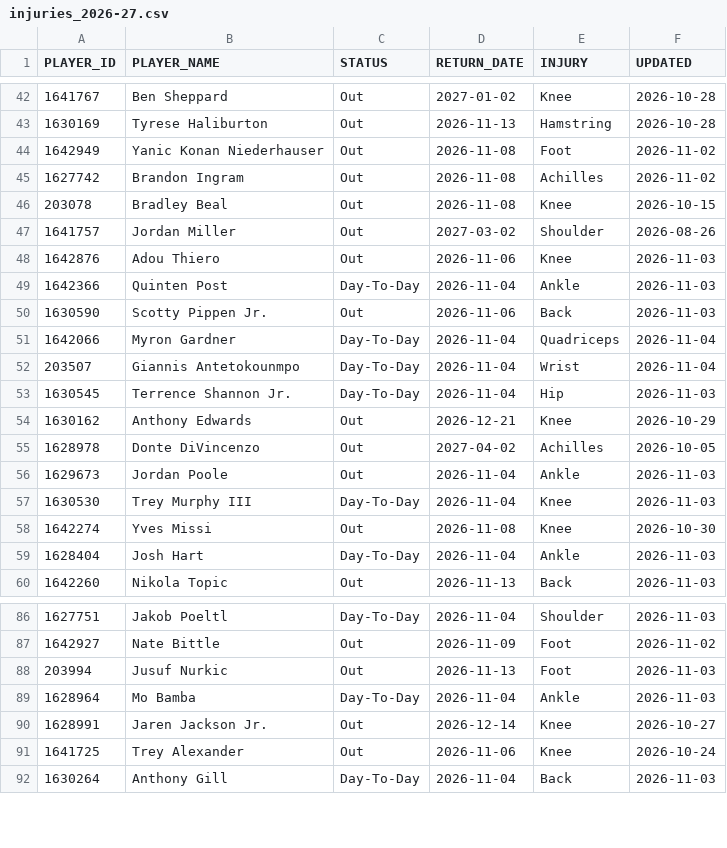
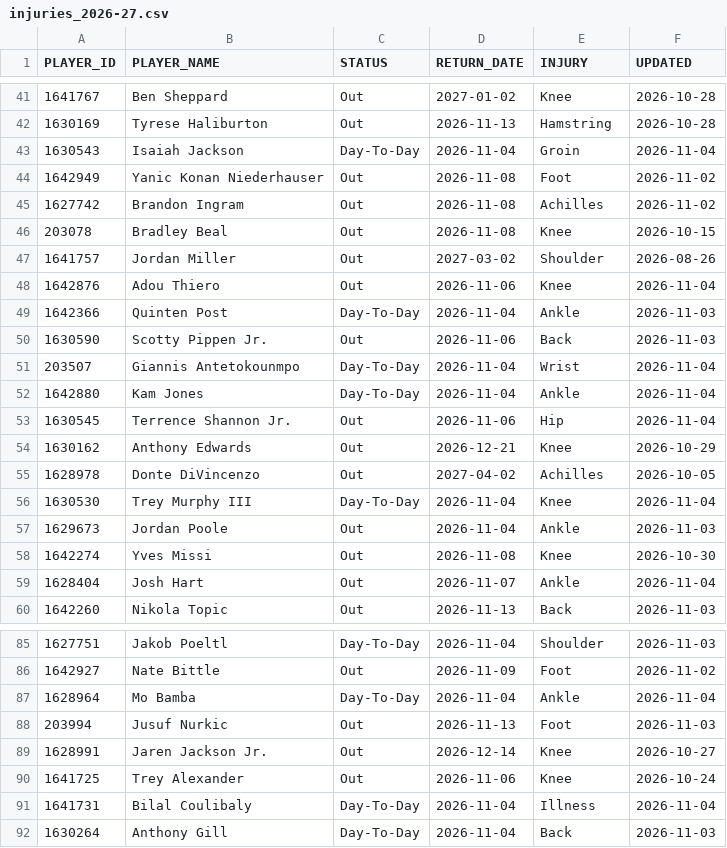
Before and after one commit to ronaldochavez/nba_prediction, a CSV file: data/injuries_2026-27.csv, drawn as a sheet; only a part is shown, gaps mark what is left out; the diff covers the shown part only.

```diff
--- a/data/injuries_2026-27.csv
+++ b/data/injuries_2026-27.csv
@@ -43,2 +42,3 @@ PLAYER_ID,PLAYER_NAME,STATUS,RETURN_DATE,INJURY,UPDATED
 1630169,Tyrese Haliburton,Out,2026-11-13,Hamstring,2026-10-28
+1630543,Isaiah Jackson,Day-To-Day,2026-11-04,Groin,2026-11-04
 1642949,Yanic Konan Niederhauser,Out,2026-11-08,Foot,2026-11-02
@@ -47,14 +47,14 @@ PLAYER_ID,PLAYER_NAME,STATUS,RETURN_DATE,INJURY,UPDATED
 1641757,Jordan Miller,Out,2027-03-02,Shoulder,2026-08-26
-1642876,Adou Thiero,Out,2026-11-06,Knee,2026-11-03
+1642876,Adou Thiero,Out,2026-11-06,Knee,2026-11-04
 1642366,Quinten Post,Day-To-Day,2026-11-04,Ankle,2026-11-03
 1630590,Scotty Pippen Jr.,Out,2026-11-06,Back,2026-11-03
-1642066,Myron Gardner,Day-To-Day,2026-11-04,Quadriceps,2026-11-04
 203507,Giannis Antetokounmpo,Day-To-Day,2026-11-04,Wrist,2026-11-04
-1630545,Terrence Shannon Jr.,Day-To-Day,2026-11-04,Hip,2026-11-03
+1642880,Kam Jones,Day-To-Day,2026-11-04,Ankle,2026-11-04
+1630545,Terrence Shannon Jr.,Out,2026-11-06,Hip,2026-11-04
 1630162,Anthony Edwards,Out,2026-12-21,Knee,2026-10-29
 1628978,Donte DiVincenzo,Out,2027-04-02,Achilles,2026-10-05
+1630530,Trey Murphy III,Day-To-Day,2026-11-04,Knee,2026-11-04
 1629673,Jordan Poole,Out,2026-11-04,Ankle,2026-11-03
-1630530,Trey Murphy III,Day-To-Day,2026-11-04,Knee,2026-11-03
 1642274,Yves Missi,Out,2026-11-08,Knee,2026-10-30
-1628404,Josh Hart,Day-To-Day,2026-11-04,Ankle,2026-11-03
+1628404,Josh Hart,Out,2026-11-07,Ankle,2026-11-04
 1642260,Nikola Topic,Out,2026-11-13,Back,2026-11-03
@@ -87,6 +86,7 @@ PLAYER_ID,PLAYER_NAME,STATUS,RETURN_DATE,INJURY,UPDATED
 1642927,Nate Bittle,Out,2026-11-09,Foot,2026-11-02
+1628964,Mo Bamba,Day-To-Day,2026-11-04,Ankle,2026-11-04
 203994,Jusuf Nurkic,Out,2026-11-13,Foot,2026-11-03
-1628964,Mo Bamba,Day-To-Day,2026-11-04,Ankle,2026-11-03
 1628991,Jaren Jackson Jr.,Out,2026-12-14,Knee,2026-10-27
 1641725,Trey Alexander,Out,2026-11-06,Knee,2026-10-24
+1641731,Bilal Coulibaly,Day-To-Day,2026-11-04,Illness,2026-11-04
 1630264,Anthony Gill,Day-To-Day,2026-11-04,Back,2026-11-03
```
Also changed, not shown: 2 added rows, 4 removed rows and 7 edited cells elsewhere in this file, data/lineups_2026-27.csv.
